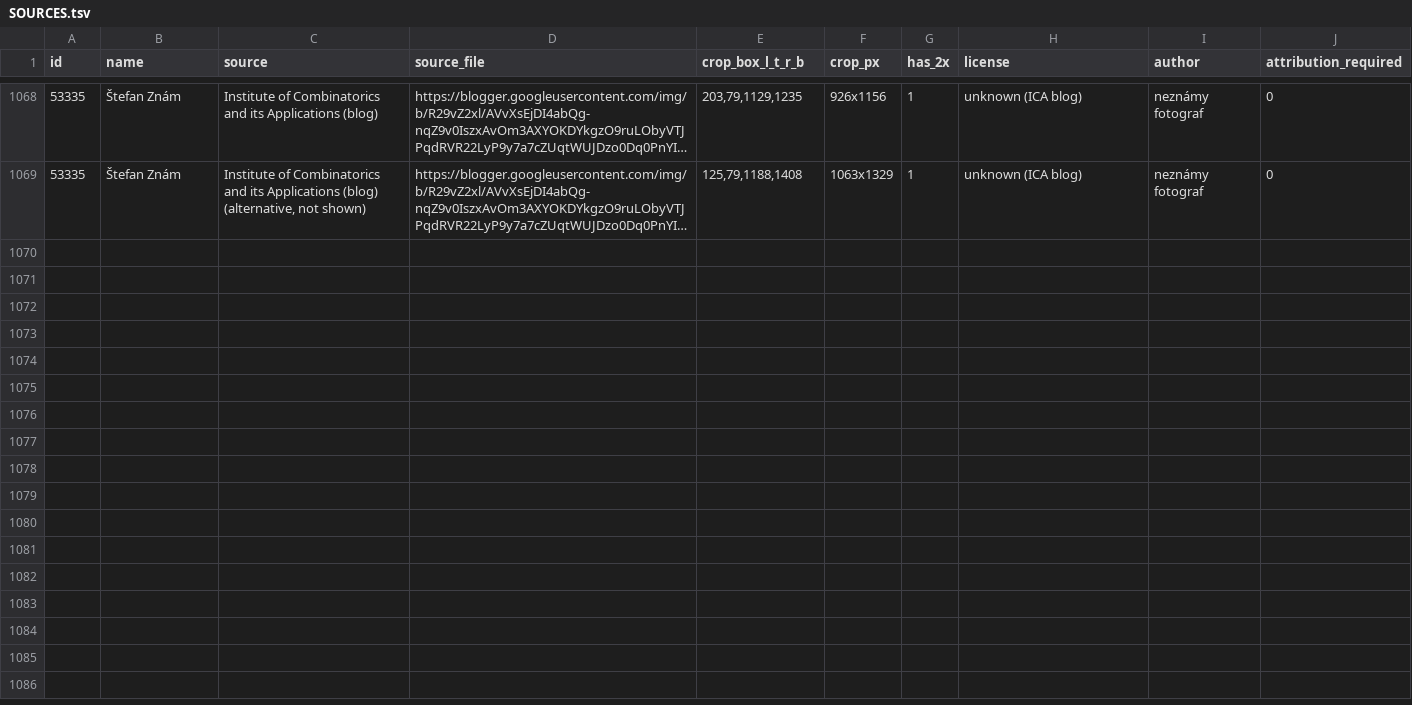
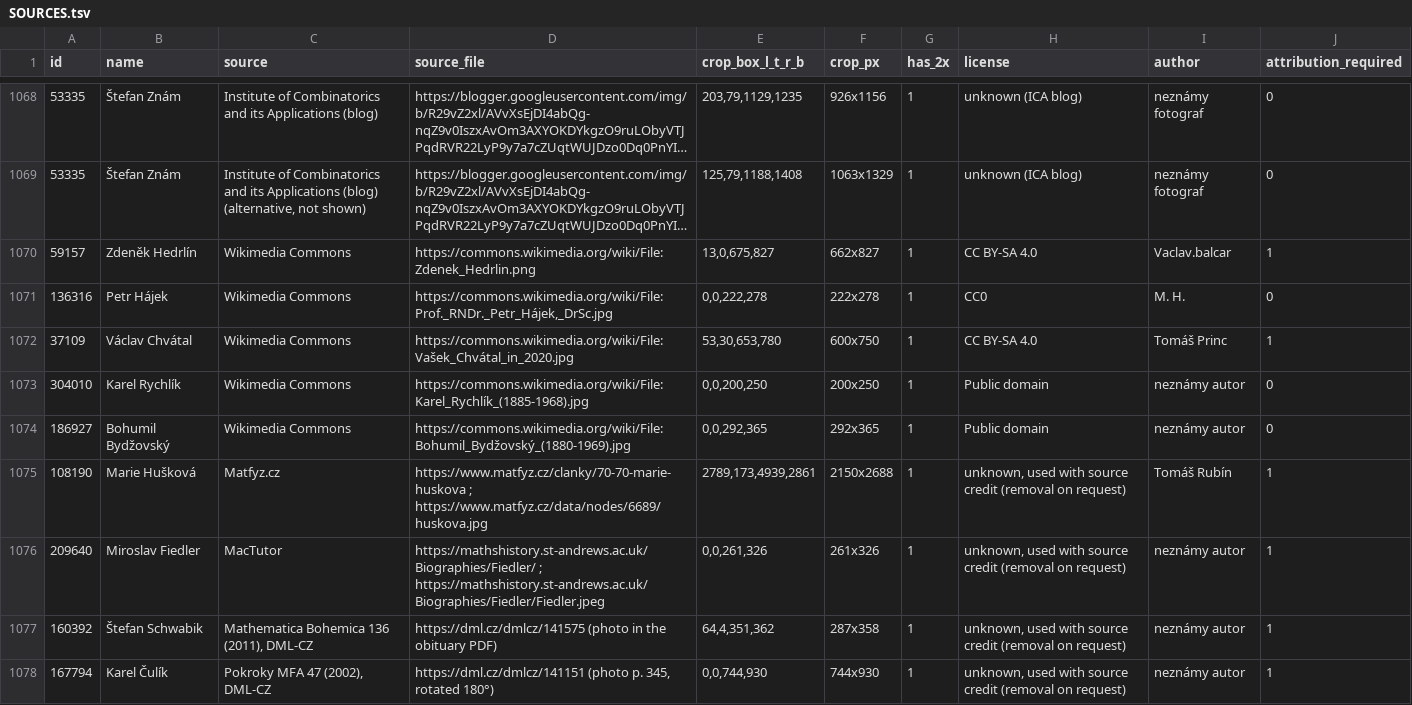
Before and after one commit to slovenskivedci/slovenskivedci.github.io, a TSV file: rodokmen/photos/SOURCES.tsv, drawn as a sheet; only a part is shown, gaps mark what is left out; long unchanged cells end in …; the diff names each change by its address in the sheet, - before the commit and + after, or states it on an @@ line.

Commit message:
Rodokmeň: portréty Z. Hedrlína, P. Hájka, V. Chvátala, K. Rychlíka, B. Bydžovského (Wikimedia Commons), M. Huškovej (Matfyz.cz, foto T. Rubín), M. Fiedlera (MacTutor), Š. Schwabika (Math. Bohemica 136, 2011) a K. Čulíka (PMFA 47, 2002) s uvedením zdroja; O projekte: veta o preberaní portrétov a odstránení na žiadosť držiteľa práv; photos.js v=24

```diff
--- a/rodokmen/photos/SOURCES.tsv
+++ b/rodokmen/photos/SOURCES.tsv
+row 1070: 59157 | Zdeněk Hedrlín | Wikimedia Commons | https://commons.wikimedia.org/wiki/File:Zdenek_Hedrlin.png | 13,0,675,827 | 662x827 | 1 | CC BY-SA 4.0 | Vaclav.balcar | 1
+row 1071: 136316 | Petr Hájek | Wikimedia Commons | https://commons.wikimedia.org/wiki/File:Prof._RNDr._Petr_Hájek,_DrSc.jpg | 0,0,222,278 | 222x278 | 1 | CC0 | M. H. | 0
+row 1072: 37109 | Václav Chvátal | Wikimedia Commons | https://commons.wikimedia.org/wiki/File:Vašek_Chvátal_in_2020.jpg | 53,30,653,780 | 600x750 | 1 | CC BY-SA 4.0 | Tomáš Princ | 1
+row 1073: 304010 | Karel Rychlík | Wikimedia Commons | https://commons.wikimedia.org/wiki/File:Karel_Rychlík_(1885-1968).jpg | 0,0,200,250 | 200x250 | 1 | Public domain | neznámy autor | 0
+row 1074: 186927 | Bohumil Bydžovský | Wikimedia Commons | https://commons.wikimedia.org/wiki/File:Bohumil_Bydžovský_(1880-1969).jpg | 0,0,292,365 | 292x365 | 1 | Public domain | neznámy autor | 0
+row 1075: 108190 | Marie Hušková | Matfyz.cz | https://www.matfyz.cz/clanky/70-70-marie-huskova ; https://www.matfyz.cz/data/nodes/6689/huskova.jpg | 2789,173,4939,2861 | 2150x2688 | 1 | unknown, used with source credit (removal on request) | Tomáš Rubín | 1
+row 1076: 209640 | Miroslav Fiedler | MacTutor | https://mathshistory.st-andrews.ac.uk/Biographies/Fiedler/ ; https://mathshistory.st-andrews.ac.uk/Biographies/Fiedler/Fiedler.jpeg | 0,0,261,326 | 261x326 | 1 | unknown, used with source credit (removal on request) | neznámy autor | 1
+row 1077: 160392 | Štefan Schwabik | Mathematica Bohemica 136 (2011), DML-CZ | https://dml.cz/dmlcz/141575 (photo in the obituary PDF) | 64,4,351,362 | 287x358 | 1 | unknown, used with source credit (removal on request) | neznámy autor | 1
+row 1078: 167794 | Karel Čulík | Pokroky MFA 47 (2002), DML-CZ | https://dml.cz/dmlcz/141151 (photo p. 345, rotated 180°) | 0,0,744,930 | 744x930 | 1 | unknown, used with source credit (removal on request) | neznámy autor | 1
```
Also changed, not shown: 20 other files.
